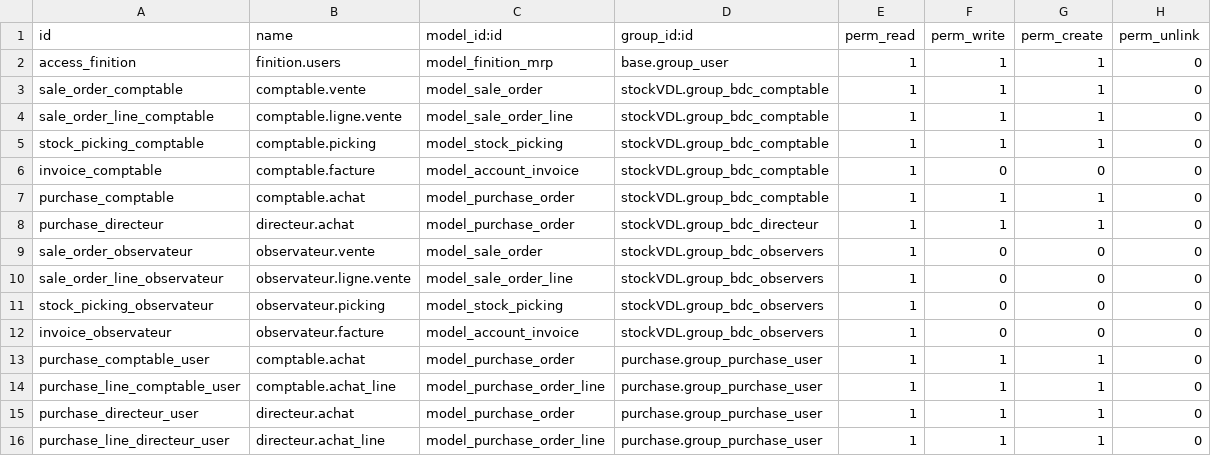
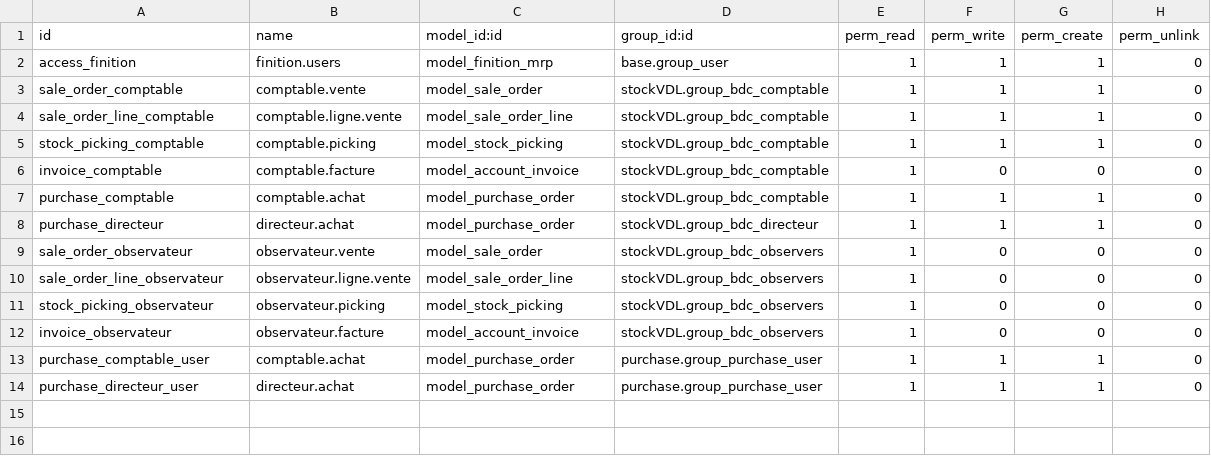
Before and after one commit to BenjaHe/stockVDL, a CSV file: security/ir.model.access.csv, drawn as a sheet; the diff names each change by its address in the sheet, - before the commit and + after, or states it on an @@ line.

```diff
--- a/security/ir.model.access.csv
+++ b/security/ir.model.access.csv
-row 14: purchase_line_comptable_user | comptable.achat_line | model_purchase_order_line | purchase.group_purchase_user | 1 | 1 | 1 | 0
-row 16: purchase_line_directeur_user | directeur.achat_line | model_purchase_order_line | purchase.group_purchase_user | 1 | 1 | 1 | 0
```
